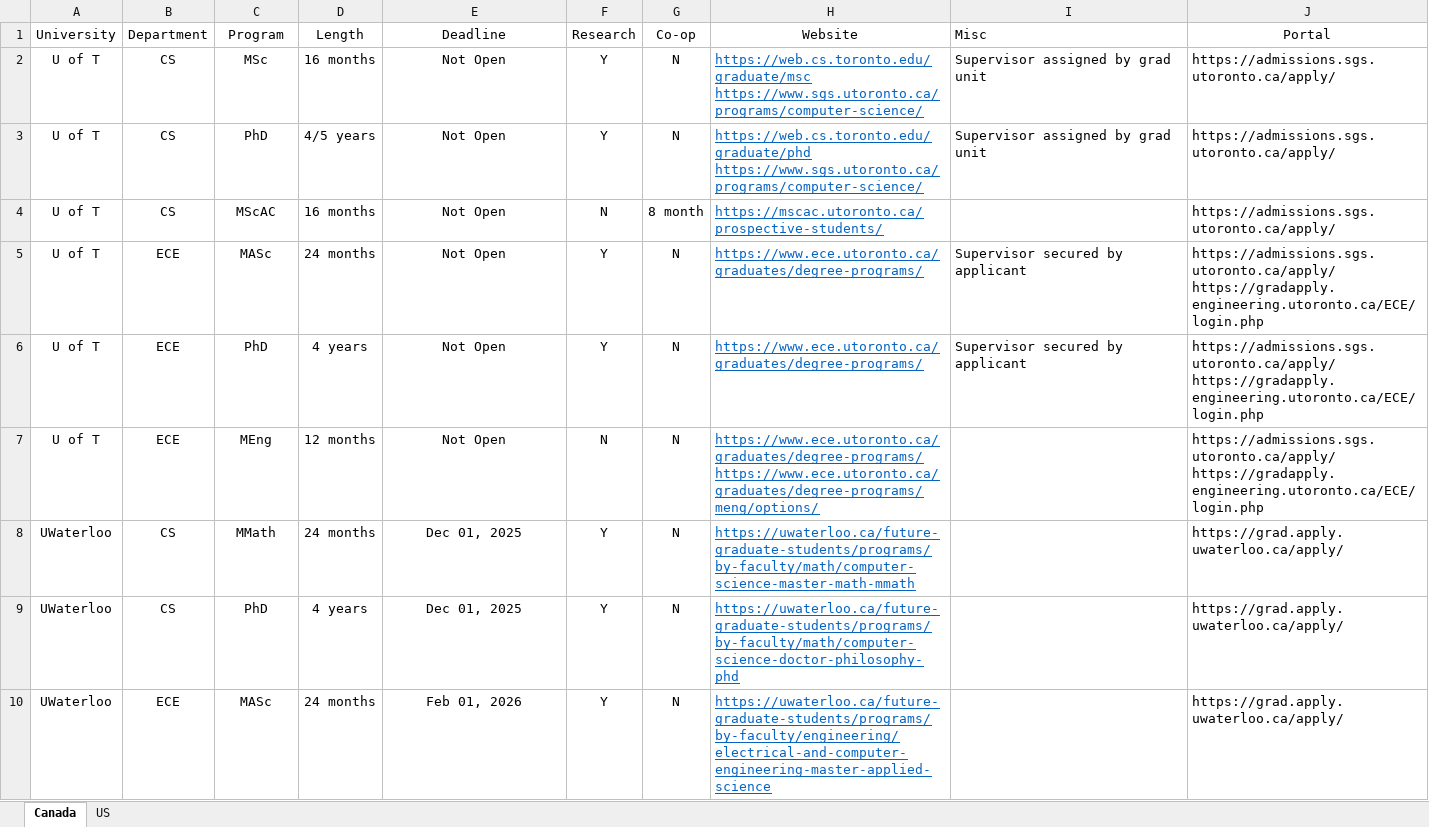
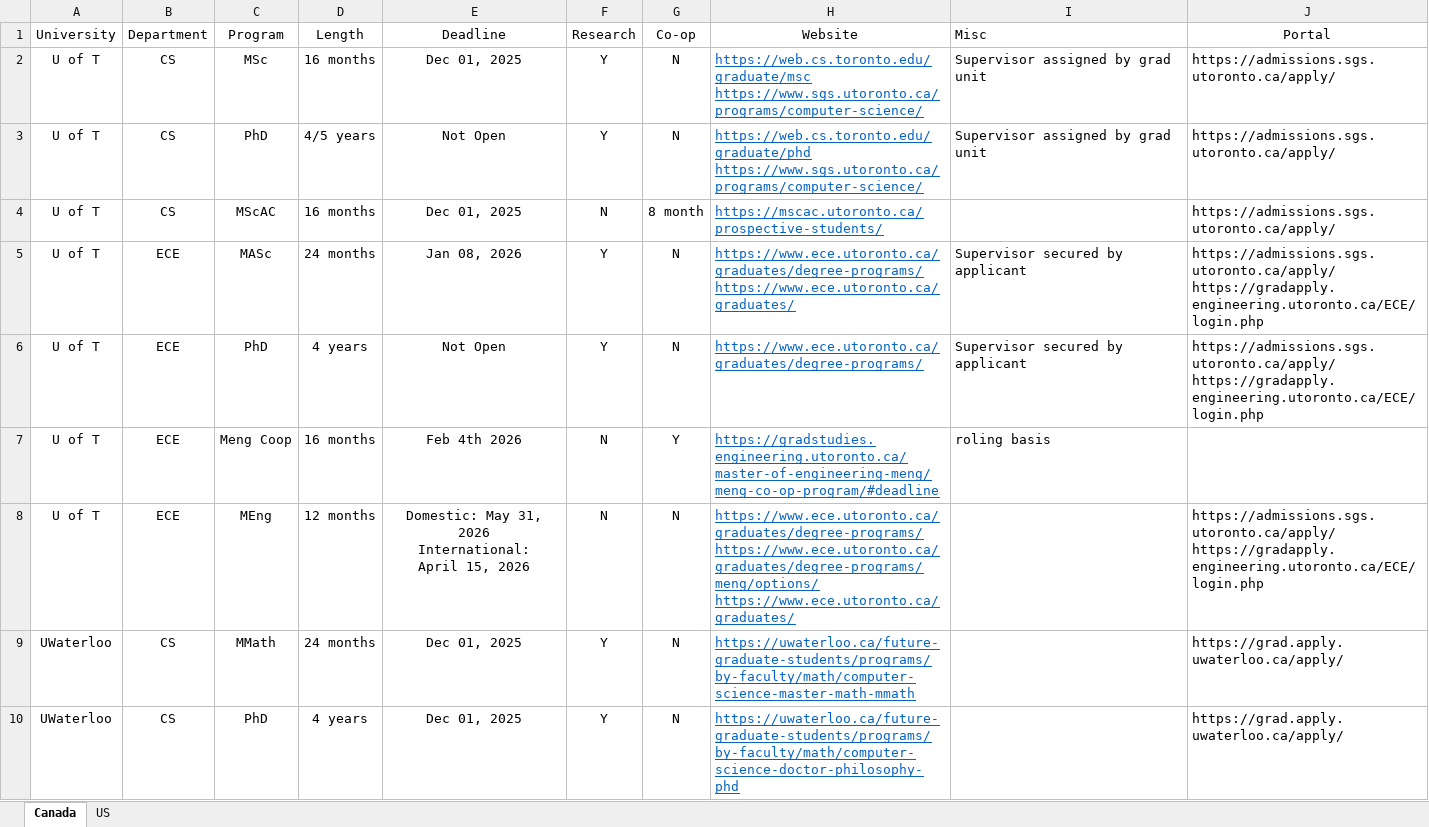
Before and after one commit to TinaaaaP/26Fall-US-Canada-Grad-Application, an Excel workbook: Program_Summary.xlsx, sheet Canada, drawn as a sheet; only a part is shown; the shorter side is filled out with more unchanged rows; values as stored, in another font and other column widths than the file's, no borders; addresses are those after the commit; ↵ is a line break in a cell; the diff names each change by its address in the sheet, - before the commit and + after, or states it on an @@ line.

Commit message:
Add UofT Time

```diff
--- a/Program_Summary.xlsx (sheet Canada)
+++ b/Program_Summary.xlsx (sheet Canada)
-E2: Not Open
+E2: Dec 01, 2025
-E4: Not Open
+E4: Dec 01, 2025
-E5: Not Open
+E5: Jan 08, 2026
-H5: https://www.ece.utoronto.ca/graduates/degree-programs/
+H5: https://www.ece.utoronto.ca/graduates/degree-programs/ ↵ https://www.ece.utoronto.ca/graduates/
+row 7: U of T | ECE | Meng Coop | 16 months | Feb 4th 2026 | N | Y | https://gradstudies.engineering.utoronto.ca/master-of-engineering-meng/meng-co-op-program/#deadline | roling basis
-E8: Not Open
+E8: Domestic: May 31, 2026 ↵ International: ↵ April 15, 2026
-H8: https://www.ece.utoronto.ca/graduates/degree-programs/ ↵ https://www.ece.utoronto.ca/graduates/degree-programs/meng/options/
+H8: https://www.ece.utoronto.ca/graduates/degree-programs/ ↵ https://www.ece.utoronto.ca/graduates/degree-programs/meng/options/ ↵ https://www.ece.utoronto.ca/graduates/
```
